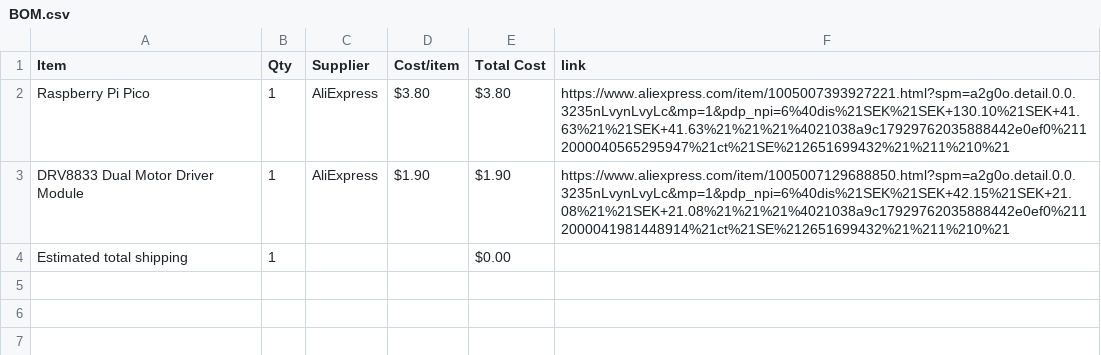
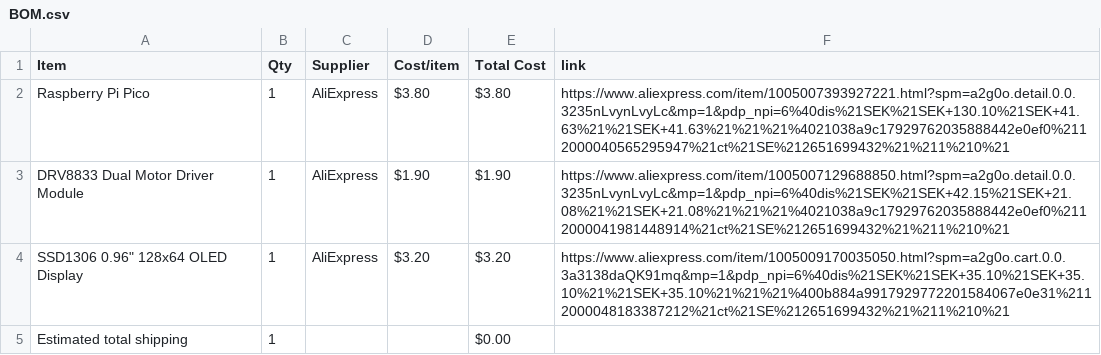
Before and after one commit to Sergel1/Fidgize-Ti, a CSV file: BOM.csv, drawn as a sheet; the diff names each change by its address in the sheet, - before the commit and + after, or states it on an @@ line.

Commit message:
Sync FIDGIEZ Ti from Half Life

```diff
--- a/BOM.csv
+++ b/BOM.csv
+row 4: SSD1306 0.96" 128x64 OLED Display | 1 | AliExpress | $3.20 | $3.20 | https://www.aliexpress.com/item/1005009170035050.html?spm=a2g0o.cart.0.0.3a3138daQK91mq&mp=1&pdp_npi=6%40dis%21SEK%21SEK+35.10%21SEK+35.10%21%21SEK+35.10%21%21%21%400b884a9917929772201584067e0e31%2112000048183387212%21ct%21SE%212651699432%21%211%210%21
```
